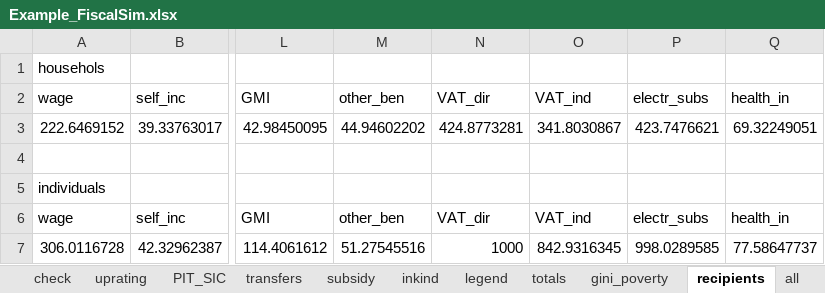
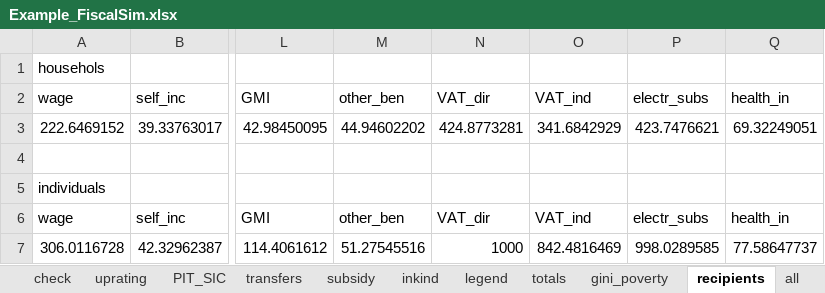
Before and after one commit to wbEPL/Example_FiscalSim, an Excel workbook: 03.Tool/Example_FiscalSim.xlsx, sheet recipients, drawn as a sheet; only a part is shown, gaps mark what is left out; values as stored, in another font and other column widths than the file's, no borders; the diff names each change by its address in the sheet, - before the commit and + after, or states it on an @@ line.

Commit message:
Recovering the default baseline simulation results

```diff
--- a/03.Tool/Example_FiscalSim.xlsx (sheet recipients)
+++ b/03.Tool/Example_FiscalSim.xlsx (sheet recipients)
-O3: 341.8030867
+O3: 341.6842929
-O7: 842.9316345
+O7: 842.4816469
```
Also changed, not shown: sheet Validation, hidden cells, charts or pictures.
